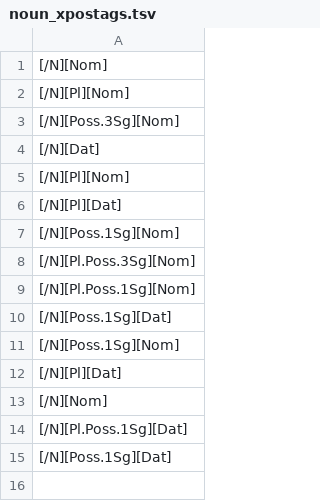
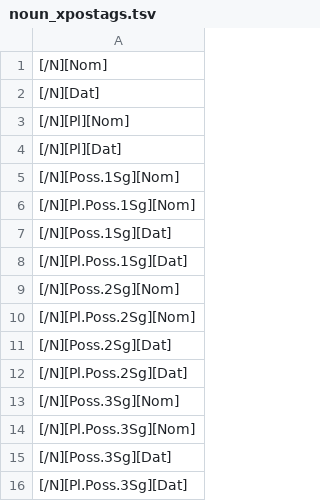
Before and after one commit to petyaracz/homokozo, a TSV file: noun_xpostags.tsv, drawn as a sheet.

```diff
--- a/noun_xpostags.tsv
+++ b/noun_xpostags.tsv
@@ -1,4 +1,2 @@
 [/N][Nom]
-[/N][Pl][Nom]
-[/N][Poss.3Sg][Nom]
 [/N][Dat]
@@ -7,9 +5,12 @@
 [/N][Poss.1Sg][Nom]
-[/N][Pl.Poss.3Sg][Nom]
 [/N][Pl.Poss.1Sg][Nom]
 [/N][Poss.1Sg][Dat]
-[/N][Poss.1Sg][Nom]
-[/N][Pl][Dat]
-[/N][Nom]
 [/N][Pl.Poss.1Sg][Dat]
-[/N][Poss.1Sg][Dat]
+[/N][Poss.2Sg][Nom]
+[/N][Pl.Poss.2Sg][Nom]
+[/N][Poss.2Sg][Dat]
+[/N][Pl.Poss.2Sg][Dat]
+[/N][Poss.3Sg][Nom]
+[/N][Pl.Poss.3Sg][Nom]
+[/N][Poss.3Sg][Dat]
+[/N][Pl.Poss.3Sg][Dat]
```
Also changed, not shown: 3 other files.
